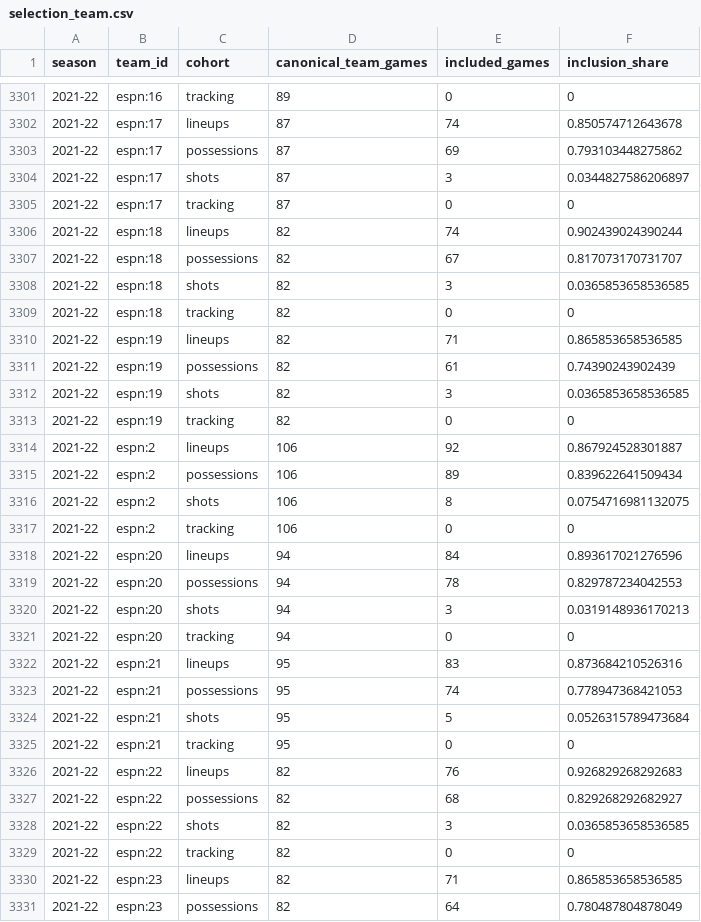
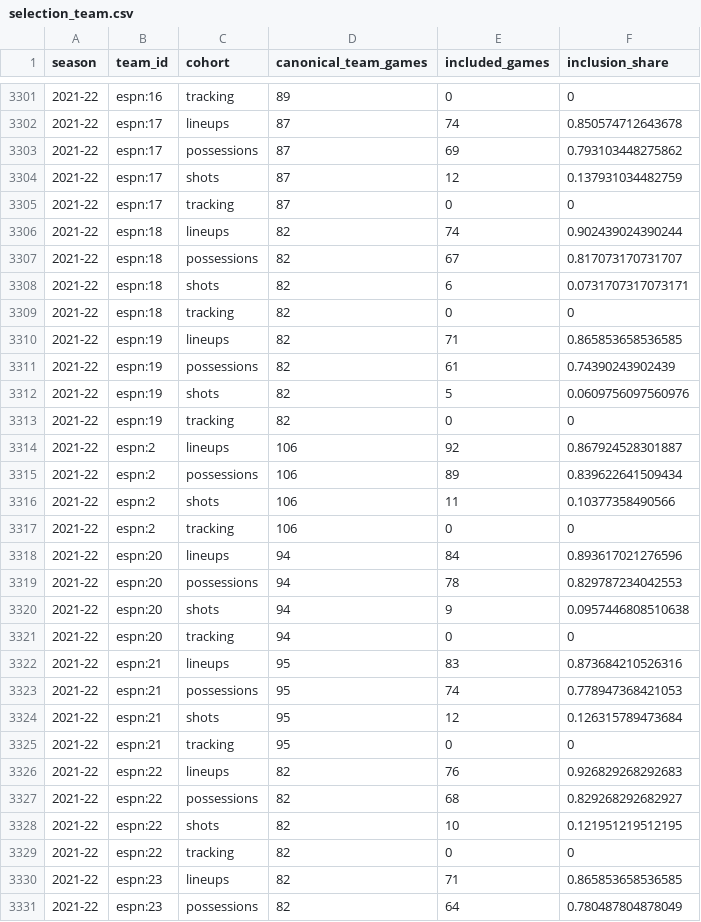
Before and after one commit to just-the-stats-man/whats-your-bias-nba, a CSV file: docs/phase4/selection_team.csv, drawn as a sheet; only a part is shown, gaps mark what is left out; the diff covers the shown part only.

```diff
--- a/docs/phase4/selection_team.csv
+++ b/docs/phase4/selection_team.csv
@@ -3303,3 +3303,3 @@
 "2021-22","espn:17","possessions",87,69,0.793103448275862
-"2021-22","espn:17","shots",87,3,0.0344827586206897
+"2021-22","espn:17","shots",87,12,0.137931034482759
 "2021-22","espn:17","tracking",87,0,0
@@ -3307,3 +3307,3 @@
 "2021-22","espn:18","possessions",82,67,0.817073170731707
-"2021-22","espn:18","shots",82,3,0.0365853658536585
+"2021-22","espn:18","shots",82,6,0.0731707317073171
 "2021-22","espn:18","tracking",82,0,0
@@ -3311,3 +3311,3 @@
 "2021-22","espn:19","possessions",82,61,0.74390243902439
-"2021-22","espn:19","shots",82,3,0.0365853658536585
+"2021-22","espn:19","shots",82,5,0.0609756097560976
 "2021-22","espn:19","tracking",82,0,0
@@ -3315,3 +3315,3 @@
 "2021-22","espn:2","possessions",106,89,0.839622641509434
-"2021-22","espn:2","shots",106,8,0.0754716981132075
+"2021-22","espn:2","shots",106,11,0.10377358490566
 "2021-22","espn:2","tracking",106,0,0
@@ -3319,3 +3319,3 @@
 "2021-22","espn:20","possessions",94,78,0.829787234042553
-"2021-22","espn:20","shots",94,3,0.0319148936170213
+"2021-22","espn:20","shots",94,9,0.0957446808510638
 "2021-22","espn:20","tracking",94,0,0
@@ -3323,3 +3323,3 @@
 "2021-22","espn:21","possessions",95,74,0.778947368421053
-"2021-22","espn:21","shots",95,5,0.0526315789473684
+"2021-22","espn:21","shots",95,12,0.126315789473684
 "2021-22","espn:21","tracking",95,0,0
@@ -3327,3 +3327,3 @@
 "2021-22","espn:22","possessions",82,68,0.829268292682927
-"2021-22","espn:22","shots",82,3,0.0365853658536585
+"2021-22","espn:22","shots",82,10,0.121951219512195
 "2021-22","espn:22","tracking",82,0,0
```
Also changed, not shown: 38 edited cells elsewhere in this file, docs/phase4/lebron_research_coverage.csv, docs/phase4/recovery_integrity.csv, 35 other files.
